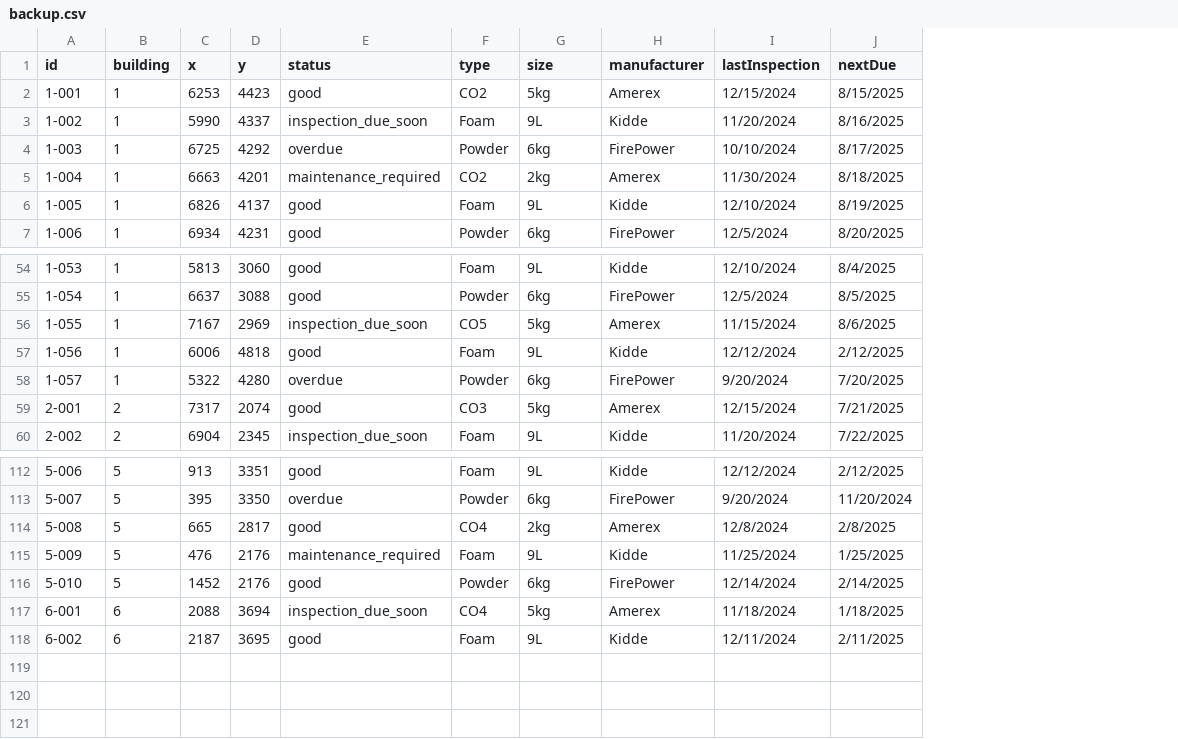
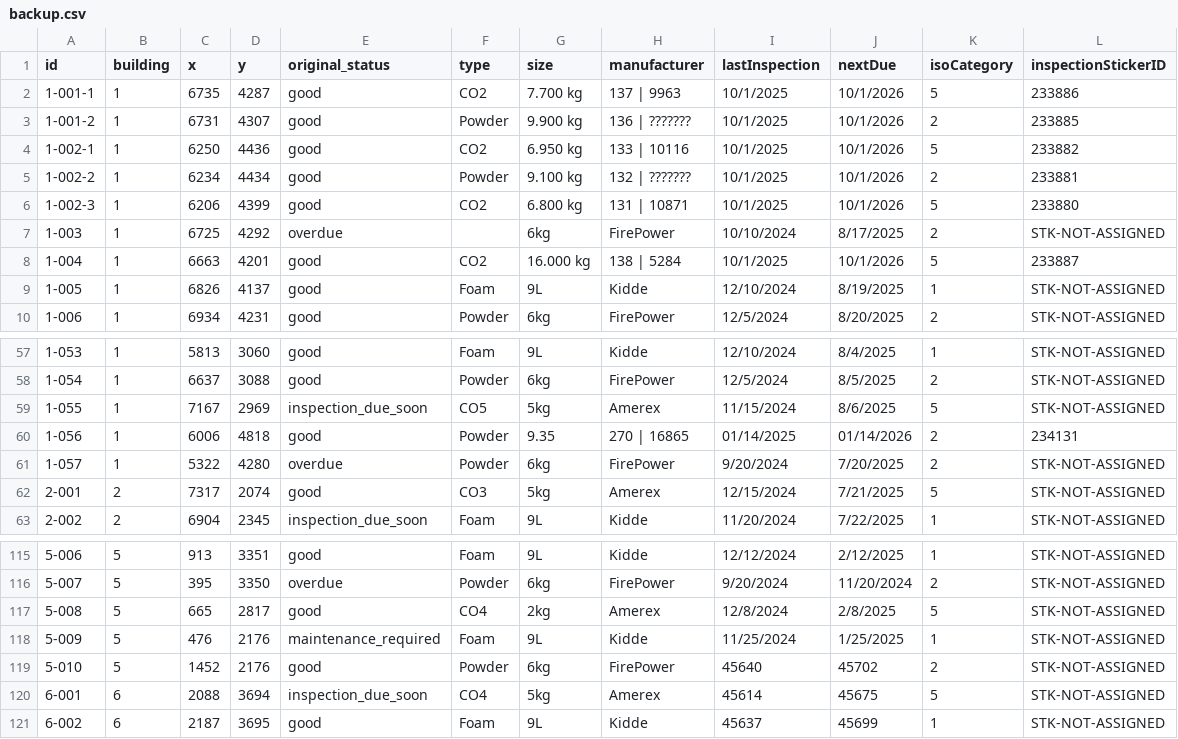
Before and after one commit to SKuytov/fire-extgn, a CSV file: backup.csv, drawn as a sheet; only a part is shown, gaps mark what is left out; removed rows and columns are numbered as before the commit, all else as after; the diff names each change by its address in the sheet, - before the commit and + after, or states it on an @@ line.

Commit message:
Add files via upload

```diff
--- a/backup.csv
+++ b/backup.csv
+column K (isoCategory), rows 7-10: 2 | 5 | 1 | 2; rows 57-63: 1 | 2 | 5 | 2 | 2 | 5 | 1; rows 115-121: 1 | 2 | 5 | 1 | 2 | 5 | 1
+column L (inspectionStickerID), rows 7-10: STK-NOT-ASSIGNED | 233887 | STK-NOT-ASSIGNED | STK-NOT-ASSIGNED; rows 57-63: STK-NOT-ASSIGNED | STK-NOT-ASSIGNED | STK-NOT-ASSIGNED | 234131 | STK-NOT-ASSIGNED | STK-NOT-ASSIGNED | STK-NOT-ASSIGNED; rows 115-121: all STK-NOT-ASSIGNED
-E1: status
+E1: original_status
-row 2: 1-001 | 1 | 6253 | 4423 | good | CO2 | 5kg | Amerex | 12/15/2024 | 8/15/2025
-row 3: 1-002 | 1 | 5990 | 4337 | inspection_due_soon | Foam | 9L | Kidde | 11/20/2024 | 8/16/2025
+row 2: 1-001-1 | 1 | 6735 | 4287 | good | CO2 | 7.700 kg | 137 | 9963 | 10/1/2025 | 10/1/2026 | 5 | 233886
+row 3: 1-001-2 | 1 | 6731 | 4307 | good | Powder | 9.900 kg | 136 | ??????? | 10/1/2025 | 10/1/2026 | 2 | 233885
+row 4: 1-002-1 | 1 | 6250 | 4436 | good | CO2 | 6.950 kg | 133 | 10116 | 10/1/2025 | 10/1/2026 | 5 | 233882
+row 5: 1-002-2 | 1 | 6234 | 4434 | good | Powder | 9.100 kg | 132 | ??????? | 10/1/2025 | 10/1/2026 | 2 | 233881
+row 6: 1-002-3 | 1 | 6206 | 4399 | good | CO2 | 6.800 kg | 131 | 10871 | 10/1/2025 | 10/1/2026 | 5 | 233880
-F7 (type): Powder
+F7 (type): (empty)
-E8 (original_status): maintenance_required
+E8 (original_status): good
-G8 (size): 2kg
+G8 (size): 16.000 kg
-H8 (manufacturer): Amerex
+H8 (manufacturer): 138 | 5284
-I8 (lastInspection): 11/30/2024
+I8 (lastInspection): 10/1/2025
-J8 (nextDue): 8/18/2025
+J8 (nextDue): 10/1/2026
-F60 (type): Foam
+F60 (type): Powder
-G60 (size): 9L
+G60 (size): 9.35
-H60 (manufacturer): Kidde
+H60 (manufacturer): 270 | 16865
-I60 (lastInspection): 12/12/2024
+I60 (lastInspection): 01/14/2025
-J60 (nextDue): 2/12/2025
+J60 (nextDue): 01/14/2026
-I119 (lastInspection): 12/14/2024
+I119 (lastInspection): 45640
-J119 (nextDue): 2/14/2025
+J119 (nextDue): 45702
-I120 (lastInspection): 11/18/2024
+I120 (lastInspection): 45614
-J120 (nextDue): 1/18/2025
+J120 (nextDue): 45675
-I121 (lastInspection): 12/11/2024
+I121 (lastInspection): 45637
-J121 (nextDue): 2/11/2025
+J121 (nextDue): 45699
```
